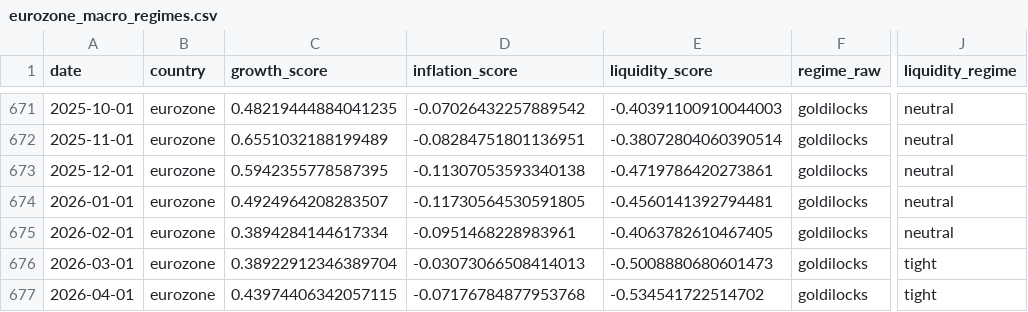
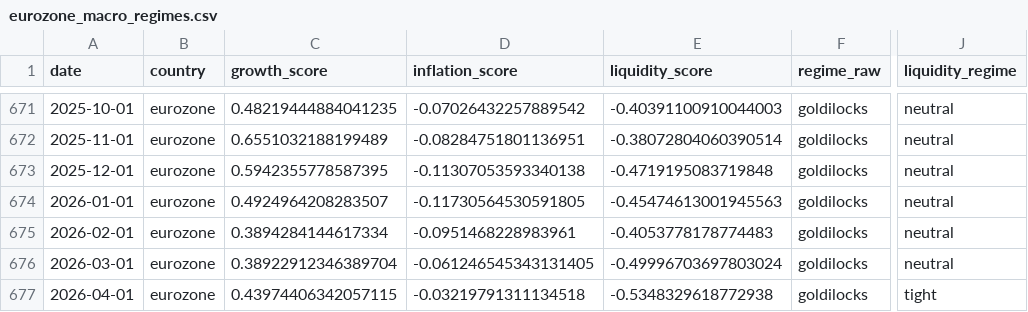
Before and after one commit to Ethan4Zhou/Global-Macro-Monitor, a CSV file: data/processed/eurozone_macro_regimes.csv, drawn as a sheet; only a part is shown, gaps mark what is left out; the diff names each change by its address in the sheet, - before the commit and + after, or states it on an @@ line.

```diff
--- a/data/processed/eurozone_macro_regimes.csv
+++ b/data/processed/eurozone_macro_regimes.csv
-E673 (liquidity_score): -0.4719786420273861
+E673 (liquidity_score): -0.4719195083719848
-E674 (liquidity_score): -0.4560141392794481
+E674 (liquidity_score): -0.45474613001945563
-E675 (liquidity_score): -0.4063782610467405
+E675 (liquidity_score): -0.4053778178774483
-D676 (inflation_score): -0.03073066508414013
+D676 (inflation_score): -0.061246545343131405
-E676 (liquidity_score): -0.5008880680601473
+E676 (liquidity_score): -0.49996703697803024
-J676 (liquidity_regime): tight
+J676 (liquidity_regime): neutral
-D677 (inflation_score): -0.07176784877953768
+D677 (inflation_score): -0.03219791311134518
-E677 (liquidity_score): -0.534541722514702
+E677 (liquidity_score): -0.5348329618772938
```
Also changed, not shown: data/processed/eurozone_asset_preferences.csv, data/processed/eurozone_macro_features.csv, 21 other files.
